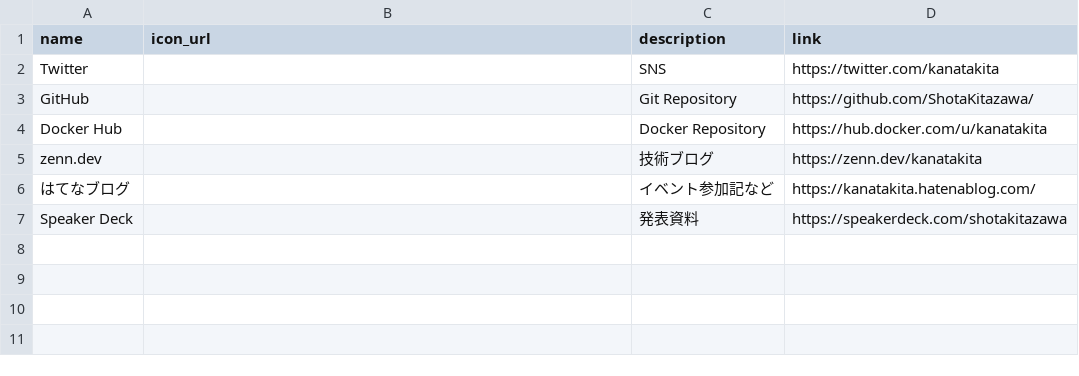
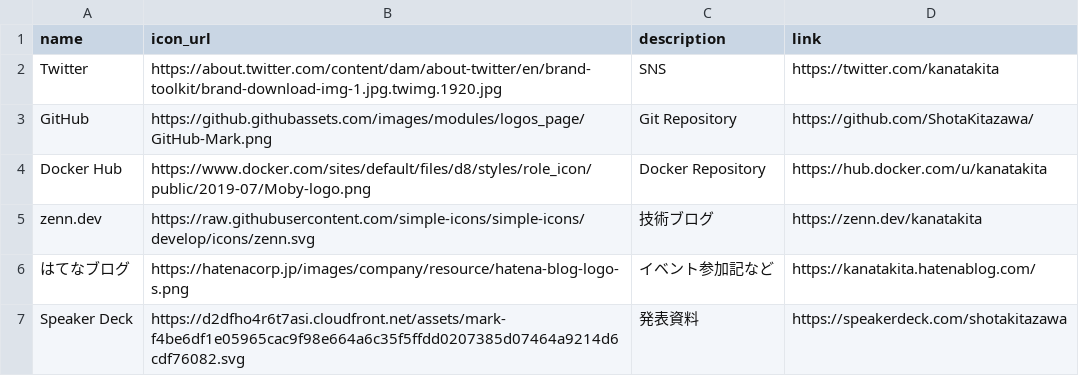
Before and after one commit to ShotaKitazawa/ShotaKitazawa, a CSV file: links.csv, drawn as a sheet.

Commit message:
update

```diff
--- a/links.csv
+++ b/links.csv
@@ -1,7 +1,7 @@
 name,icon_url,description,link
-Twitter,,SNS,https://twitter.com/kanatakita
-GitHub,,Git Repository,https://github.com/ShotaKitazawa/
-Docker Hub,,Docker Repository,https://hub.docker.com/u/kanatakita
-zenn.dev,,技術ブログ,https://zenn.dev/kanatakita
-はてなブログ,,イベント参加記など,https://kanatakita.hatenablog.com/
-Speaker Deck,,発表資料,https://speakerdeck.com/shotakitazawa
+Twitter,https://about.twitter.com/content/dam/about-twitter/en/brand-toolkit/brand-download-img-1.jpg.twimg.1920.jpg,SNS,https://twitter.com/kanatakita
+GitHub,https://github.githubassets.com/images/modules/logos_page/GitHub-Mark.png,Git Repository,https://github.com/ShotaKitazawa/
+Docker Hub,https://www.docker.com/sites/default/files/d8/styles/role_icon/public/2019-07/Moby-logo.png,Docker Repository,https://hub.docker.com/u/kanatakita
+zenn.dev,https://raw.githubusercontent.com/simple-icons/simple-icons/develop/icons/zenn.svg,技術ブログ,https://zenn.dev/kanatakita
+はてなブログ,https://hatenacorp.jp/images/company/resource/hatena-blog-logo-s.png,イベント参加記など,https://kanatakita.hatenablog.com/
+Speaker Deck,https://d2dfho4r6t7asi.cloudfront.net/assets/mark-f4be6df1e05965cac9f98e664a6c35f5ffdd0207385d07464a9214d6cdf76082.svg,発表資料,https://speakerdeck.com/shotakitazawa
```
